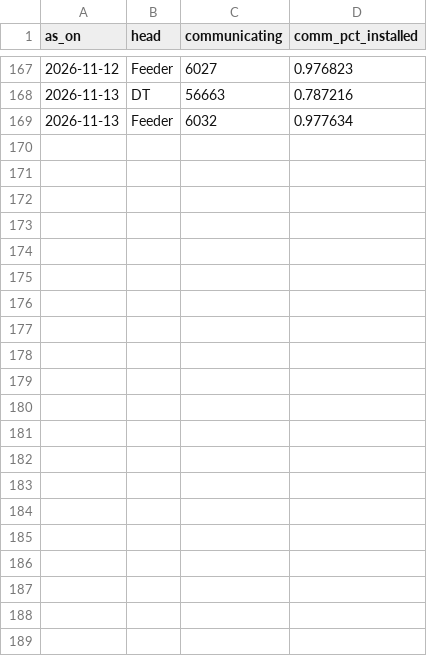
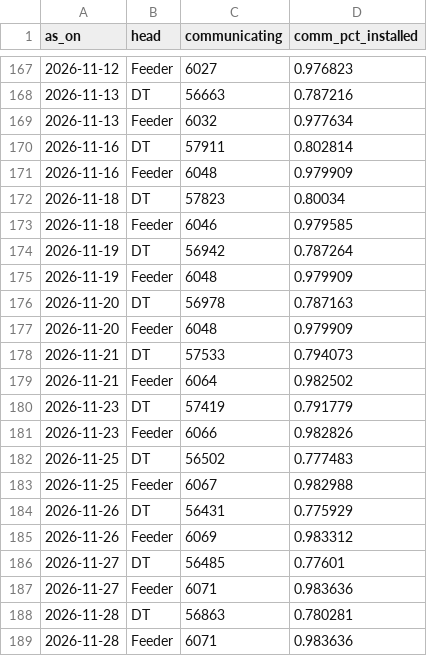
Before and after one commit to dvvnl-smart-meter-review/dvvnl-smart-meter-review.github.io, a CSV file: data/comm_trend.csv, drawn as a sheet; only a part is shown, gaps mark what is left out; the diff names each change by its address in the sheet, - before the commit and + after, or states it on an @@ line.

Commit message:
Data update 28.11.2026 17:11

```diff
--- a/data/comm_trend.csv
+++ b/data/comm_trend.csv
+row 170: 2026-11-16 | DT | 57911 | 0.802814
+row 171: 2026-11-16 | Feeder | 6048 | 0.979909
+row 172: 2026-11-18 | DT | 57823 | 0.80034
+row 173: 2026-11-18 | Feeder | 6046 | 0.979585
+row 174: 2026-11-19 | DT | 56942 | 0.787264
+row 175: 2026-11-19 | Feeder | 6048 | 0.979909
+row 176: 2026-11-20 | DT | 56978 | 0.787163
+row 177: 2026-11-20 | Feeder | 6048 | 0.979909
+row 178: 2026-11-21 | DT | 57533 | 0.794073
+row 179: 2026-11-21 | Feeder | 6064 | 0.982502
+row 180: 2026-11-23 | DT | 57419 | 0.791779
+row 181: 2026-11-23 | Feeder | 6066 | 0.982826
+row 182: 2026-11-25 | DT | 56502 | 0.777483
+row 183: 2026-11-25 | Feeder | 6067 | 0.982988
+row 184: 2026-11-26 | DT | 56431 | 0.775929
+row 185: 2026-11-26 | Feeder | 6069 | 0.983312
+row 186: 2026-11-27 | DT | 56485 | 0.77601
+row 187: 2026-11-27 | Feeder | 6071 | 0.983636
+row 188: 2026-11-28 | DT | 56863 | 0.780281
+row 189: 2026-11-28 | Feeder | 6071 | 0.983636
```
Also changed, not shown: data/comm_latest.csv, data/kpi_daily.csv, 3 other files.
